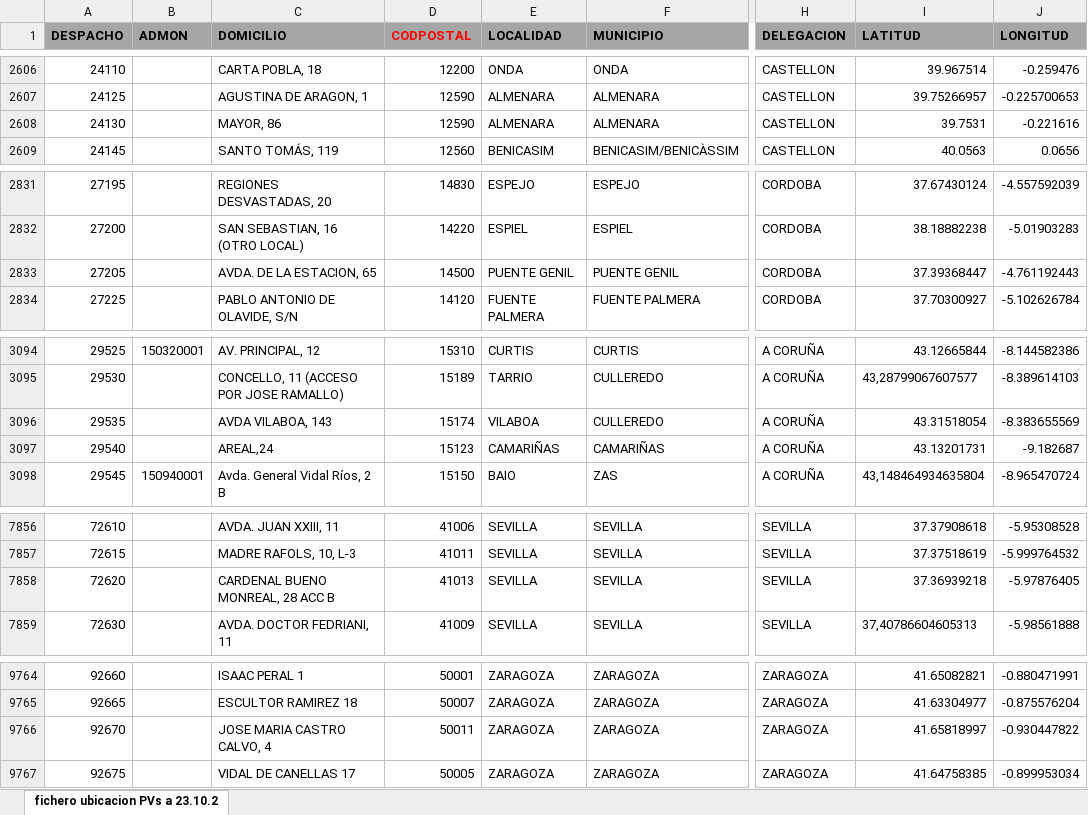
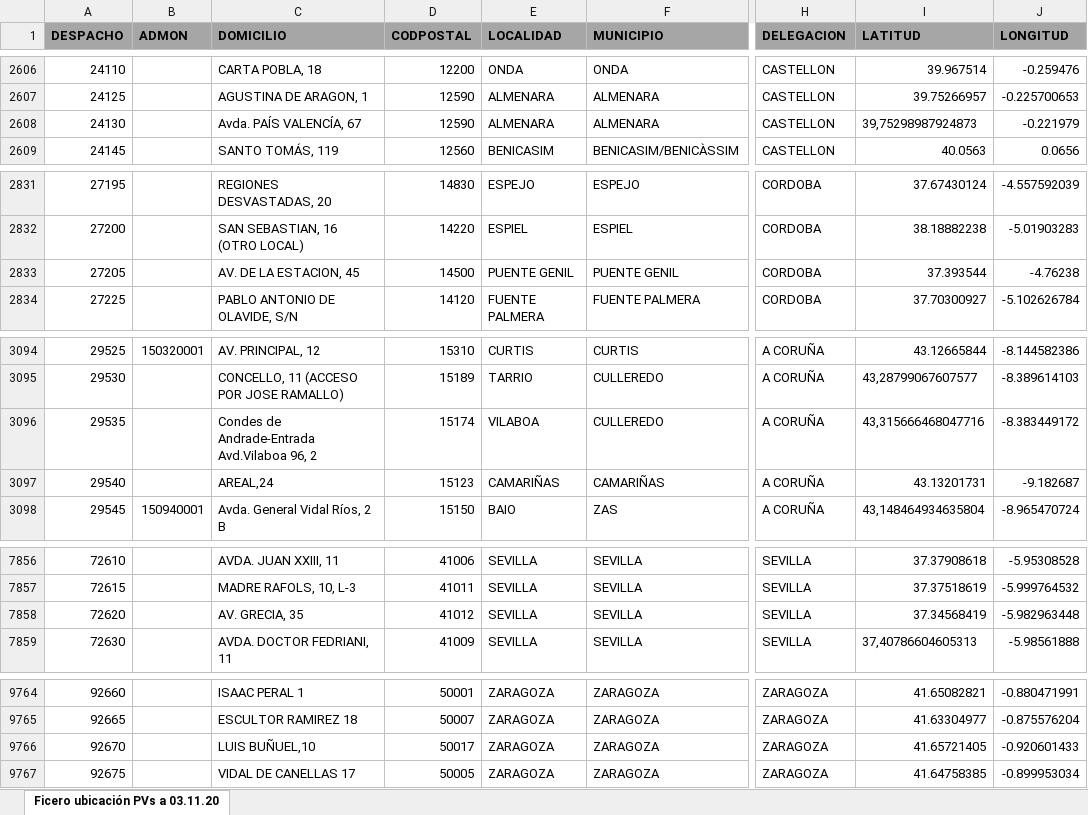
Before and after one commit to vchinoesp/heart-balls, an Excel workbook: scripts/puntos-venta/puntos-venta.xlsx, sheet Ficero ubicación PVs a 03.11.20, drawn as a sheet; only a part is shown, gaps mark what is left out; values as stored, in another font and other column widths than the file's, no borders; the diff covers the shown part only; the diff names each change by its address in the sheet, - before the commit and + after, or states it on an @@ line.

```diff
--- a/scripts/puntos-venta/puntos-venta.xlsx (sheet Ficero ubicación PVs a 03.11.20)
+++ b/scripts/puntos-venta/puntos-venta.xlsx (sheet Ficero ubicación PVs a 03.11.20)
-sheet tab: fichero ubicacion PVs a 23.10.2
+sheet tab: Ficero ubicación PVs a 03.11.20
-D1 text colour: #FF0000
+D1 text colour: black
-C2608 (DOMICILIO): MAYOR, 86
+C2608 (DOMICILIO): Avda. PAÍS VALENCÍA, 67
-I2608 (LATITUD): 39.7531
+I2608 (LATITUD): 39,75298987924873
-J2608 (LONGITUD): -0.221616
+J2608 (LONGITUD): -0.221979
-C2833 (DOMICILIO): AVDA. DE LA ESTACION, 65
+C2833 (DOMICILIO): AV. DE LA ESTACION, 45
-I2833 (LATITUD): 37.39368447
+I2833 (LATITUD): 37.393544
-J2833 (LONGITUD): -4.761192443
+J2833 (LONGITUD): -4.76238
-C3096 (DOMICILIO): AVDA VILABOA, 143
+C3096 (DOMICILIO): Condes de Andrade-Entrada Avd.Vilaboa 96, 2
-I3096 (LATITUD): 43.31518054
+I3096 (LATITUD): 43,315666468047716
-J3096 (LONGITUD): -8.383655569
+J3096 (LONGITUD): -8.383449172
-C7858 (DOMICILIO): CARDENAL BUENO MONREAL, 28 ACC B
+C7858 (DOMICILIO): AV. GRECIA, 35
-D7858 (CODPOSTAL): 41013
+D7858 (CODPOSTAL): 41012
-I7858 (LATITUD): 37.36939218
+I7858 (LATITUD): 37.34568419
-J7858 (LONGITUD): -5.97876405
+J7858 (LONGITUD): -5.982963448
-C9766 (DOMICILIO): JOSE MARIA CASTRO CALVO, 4
+C9766 (DOMICILIO): LUIS BUÑUEL,10
-D9766 (CODPOSTAL): 50011
+D9766 (CODPOSTAL): 50017
-I9766 (LATITUD): 41.65818997
+I9766 (LATITUD): 41.65721405
-J9766 (LONGITUD): -0.930447822
+J9766 (LONGITUD): -0.920601433
```
Also changed, not shown: 44 edited cells elsewhere in this sheet, 1 other file.
